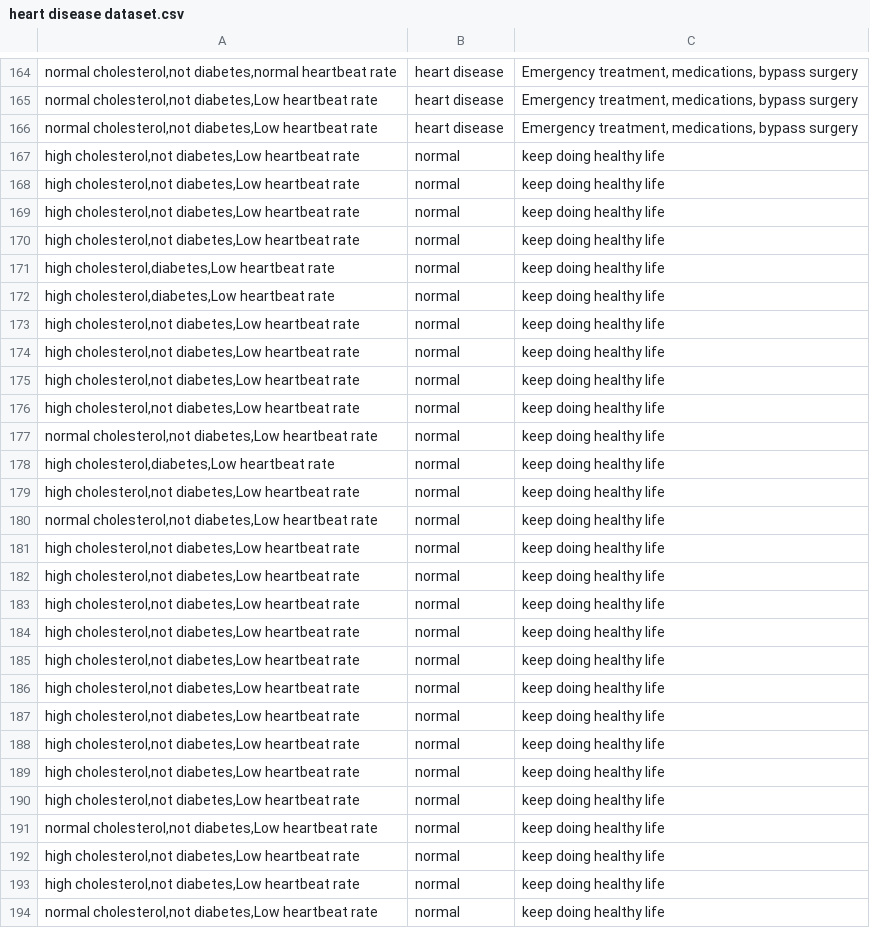
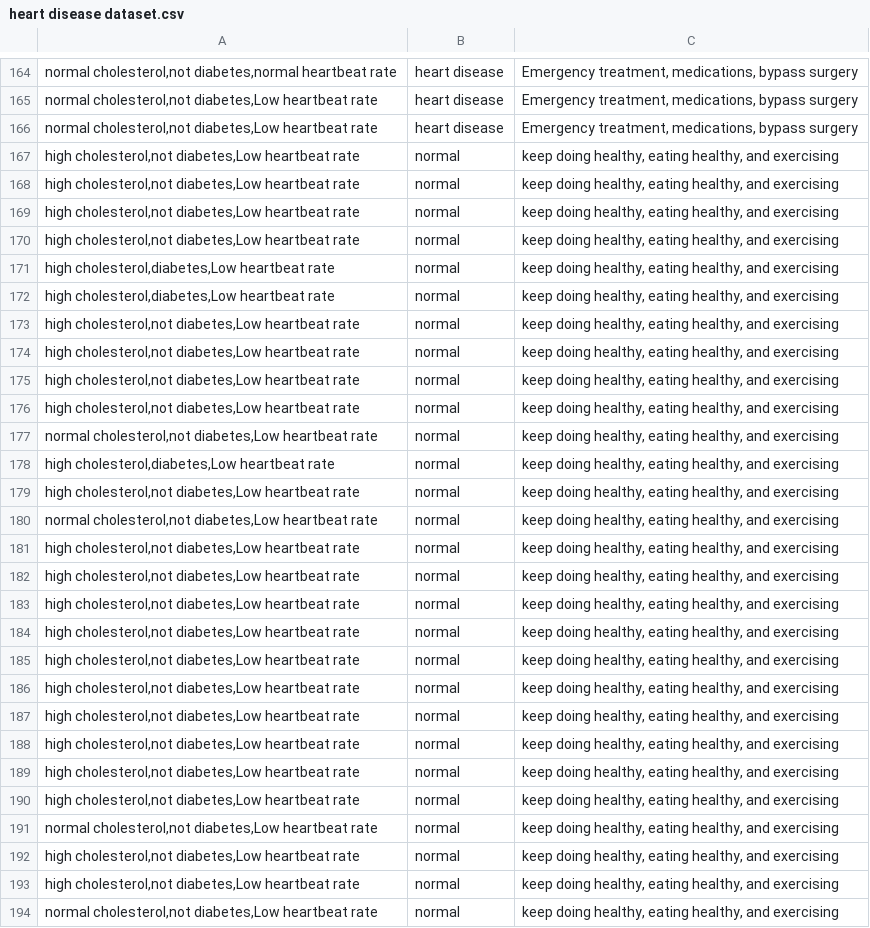
Before and after one commit to gavi44-glitch/dataset-aol-ai, a CSV file: heart disease dataset.csv, drawn as a sheet; only a part is shown, gaps mark what is left out; the diff covers the shown part only.

Commit message:
Add files via upload

```diff
--- a/heart disease dataset.csv
+++ b/heart disease dataset.csv
@@ -166,29 +166,29 @@ normal cholesterol,not diabetes,Low heartbeat rate;heart disease;Emergency treat
 normal cholesterol,not diabetes,Low heartbeat rate;heart disease;Emergency treatment, medications, bypass surgery
-high cholesterol,not diabetes,Low heartbeat rate;normal;keep doing healthy life
-high cholesterol,not diabetes,Low heartbeat rate;normal;keep doing healthy life
-high cholesterol,not diabetes,Low heartbeat rate;normal;keep doing healthy life
-high cholesterol,not diabetes,Low heartbeat rate;normal;keep doing healthy life
-high cholesterol,diabetes,Low heartbeat rate;normal;keep doing healthy life
-high cholesterol,diabetes,Low heartbeat rate;normal;keep doing healthy life
-high cholesterol,not diabetes,Low heartbeat rate;normal;keep doing healthy life
-high cholesterol,not diabetes,Low heartbeat rate;normal;keep doing healthy life
-high cholesterol,not diabetes,Low heartbeat rate;normal;keep doing healthy life
-high cholesterol,not diabetes,Low heartbeat rate;normal;keep doing healthy life
-normal cholesterol,not diabetes,Low heartbeat rate;normal;keep doing healthy life
-high cholesterol,diabetes,Low heartbeat rate;normal;keep doing healthy life
-high cholesterol,not diabetes,Low heartbeat rate;normal;keep doing healthy life
-normal cholesterol,not diabetes,Low heartbeat rate;normal;keep doing healthy life
-high cholesterol,not diabetes,Low heartbeat rate;normal;keep doing healthy life
-high cholesterol,not diabetes,Low heartbeat rate;normal;keep doing healthy life
-high cholesterol,not diabetes,Low heartbeat rate;normal;keep doing healthy life
-high cholesterol,not diabetes,Low heartbeat rate;normal;keep doing healthy life
-high cholesterol,not diabetes,Low heartbeat rate;normal;keep doing healthy life
-high cholesterol,not diabetes,Low heartbeat rate;normal;keep doing healthy life
-high cholesterol,not diabetes,Low heartbeat rate;normal;keep doing healthy life
-high cholesterol,not diabetes,Low heartbeat rate;normal;keep doing healthy life
-high cholesterol,not diabetes,Low heartbeat rate;normal;keep doing healthy life
-high cholesterol,not diabetes,Low heartbeat rate;normal;keep doing healthy life
-normal cholesterol,not diabetes,Low heartbeat rate;normal;keep doing healthy life
-high cholesterol,not diabetes,Low heartbeat rate;normal;keep doing healthy life
-high cholesterol,not diabetes,Low heartbeat rate;normal;keep doing healthy life
-normal cholesterol,not diabetes,Low heartbeat rate;normal;keep doing healthy life
+high cholesterol,not diabetes,Low heartbeat rate;normal;keep doing healthy, eating healthy, and exercising
+high cholesterol,not diabetes,Low heartbeat rate;normal;keep doing healthy, eating healthy, and exercising
+high cholesterol,not diabetes,Low heartbeat rate;normal;keep doing healthy, eating healthy, and exercising
+high cholesterol,not diabetes,Low heartbeat rate;normal;keep doing healthy, eating healthy, and exercising
+high cholesterol,diabetes,Low heartbeat rate;normal;keep doing healthy, eating healthy, and exercising
+high cholesterol,diabetes,Low heartbeat rate;normal;keep doing healthy, eating healthy, and exercising
+high cholesterol,not diabetes,Low heartbeat rate;normal;keep doing healthy, eating healthy, and exercising
+high cholesterol,not diabetes,Low heartbeat rate;normal;keep doing healthy, eating healthy, and exercising
+high cholesterol,not diabetes,Low heartbeat rate;normal;keep doing healthy, eating healthy, and exercising
+high cholesterol,not diabetes,Low heartbeat rate;normal;keep doing healthy, eating healthy, and exercising
+normal cholesterol,not diabetes,Low heartbeat rate;normal;keep doing healthy, eating healthy, and exercising
+high cholesterol,diabetes,Low heartbeat rate;normal;keep doing healthy, eating healthy, and exercising
+high cholesterol,not diabetes,Low heartbeat rate;normal;keep doing healthy, eating healthy, and exercising
+normal cholesterol,not diabetes,Low heartbeat rate;normal;keep doing healthy, eating healthy, and exercising
+high cholesterol,not diabetes,Low heartbeat rate;normal;keep doing healthy, eating healthy, and exercising
+high cholesterol,not diabetes,Low heartbeat rate;normal;keep doing healthy, eating healthy, and exercising
+high cholesterol,not diabetes,Low heartbeat rate;normal;keep doing healthy, eating healthy, and exercising
+high cholesterol,not diabetes,Low heartbeat rate;normal;keep doing healthy, eating healthy, and exercising
+high cholesterol,not diabetes,Low heartbeat rate;normal;keep doing healthy, eating healthy, and exercising
+high cholesterol,not diabetes,Low heartbeat rate;normal;keep doing healthy, eating healthy, and exercising
+high cholesterol,not diabetes,Low heartbeat rate;normal;keep doing healthy, eating healthy, and exercising
+high cholesterol,not diabetes,Low heartbeat rate;normal;keep doing healthy, eating healthy, and exercising
+high cholesterol,not diabetes,Low heartbeat rate;normal;keep doing healthy, eating healthy, and exercising
+high cholesterol,not diabetes,Low heartbeat rate;normal;keep doing healthy, eating healthy, and exercising
+normal cholesterol,not diabetes,Low heartbeat rate;normal;keep doing healthy, eating healthy, and exercising
+high cholesterol,not diabetes,Low heartbeat rate;normal;keep doing healthy, eating healthy, and exercising
+high cholesterol,not diabetes,Low heartbeat rate;normal;keep doing healthy, eating healthy, and exercising
+normal cholesterol,not diabetes,Low heartbeat rate;normal;keep doing healthy, eating healthy, and exercising
```
Also changed, not shown: 111 edited cells elsewhere in this file.
